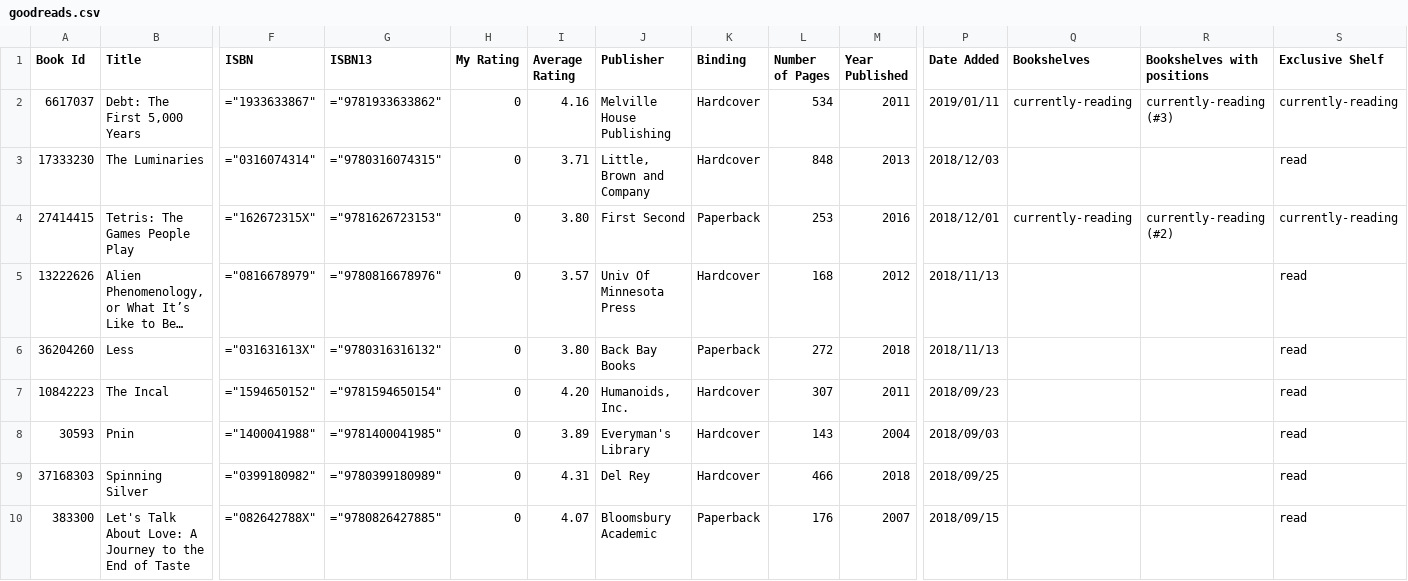
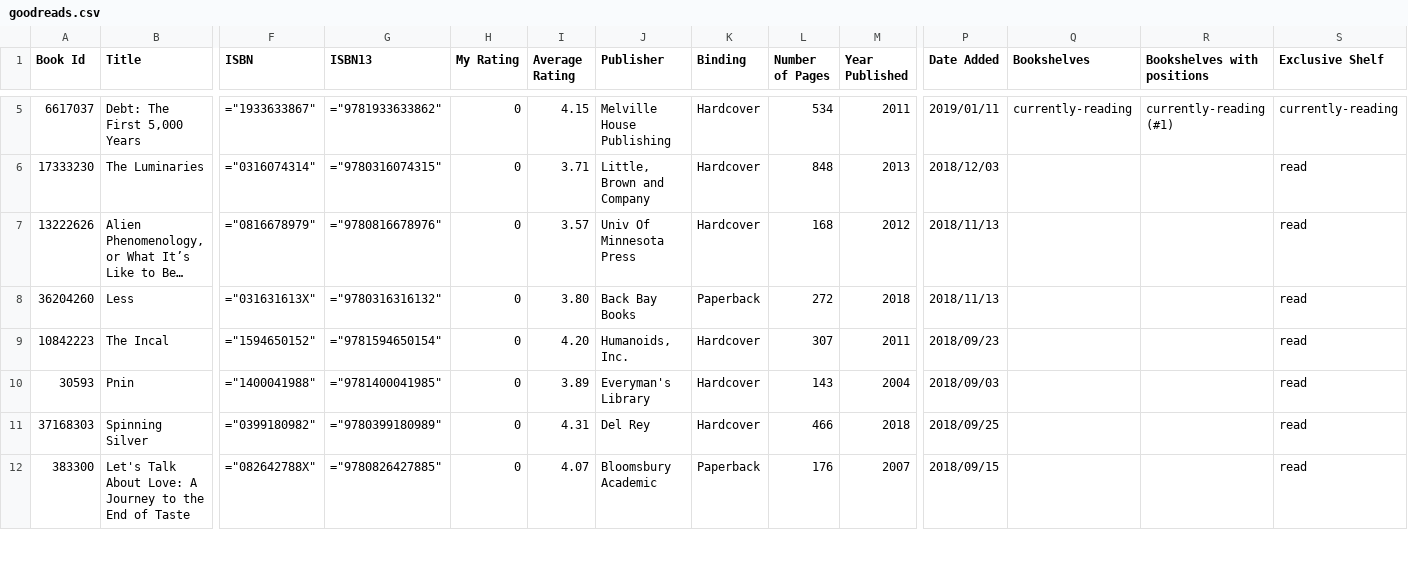
Before and after one commit to mouse-reeve/book-catalogue, a CSV file: goodreads.csv, drawn as a sheet; only a part is shown, gaps mark what is left out; long unchanged cells end in …; removed rows and columns are numbered as before the commit, all else as after; rows hold the shown columns only; the diff covers the shown part only; the diff names each change by its address in the sheet, - before the commit and + after, or states it on an @@ line.

```diff
--- a/goodreads.csv
+++ b/goodreads.csv
-I5 (Average Rating): 4.16
+I5 (Average Rating): 4.15
-R5 (Bookshelves with positions): currently-reading (#3)
+R5 (Bookshelves with positions): currently-reading (#1)
-row 4: 27414415 | Tetris: The Games People Play | ="162672315X" | ="9781626723153" | 0 | 3.80 | First Second | Paperback | 253 | 2016 | 2018/12/01 | currently-reading | currently-reading (#2) | currently-reading
```
Also changed, not shown: 3 added rows, 1 removed row and 23 edited cells elsewhere in this file, 1 other file.
